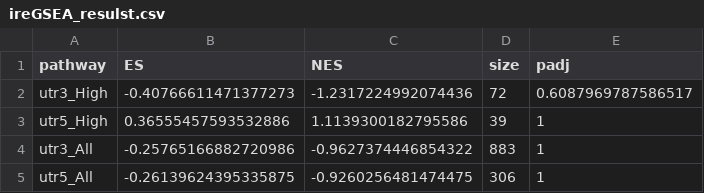
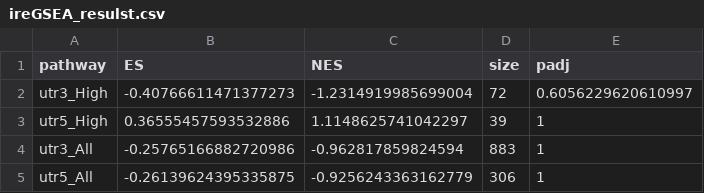
Before and after one commit to yangdongau/20190717_Lardelli_RNASeq_Larvae, a CSV file: output/ireGSEA_resulst.csv, drawn as a sheet.

```diff
--- a/output/ireGSEA_resulst.csv
+++ b/output/ireGSEA_resulst.csv
@@ -1,5 +1,5 @@
 pathway,ES,NES,size,padj
-utr3_High,-0.40766611471377273,-1.2317224992074436,72,0.6087969787586517
-utr5_High,0.36555457593532886,1.1139300182795586,39,1
-utr3_All,-0.25765166882720986,-0.9627374446854322,883,1
-utr5_All,-0.26139624395335875,-0.9260256481474475,306,1
+utr3_High,-0.40766611471377273,-1.2314919985699004,72,0.6056229620610997
+utr5_High,0.36555457593532886,1.1148625741042297,39,1
+utr3_All,-0.25765166882720986,-0.962817859824594,883,1
+utr5_All,-0.26139624395335875,-0.9256243363162779,306,1
```
Also changed, not shown: output/GSEA_resulst.csv, output/Goseq_pathway.csv, 21 other files.
